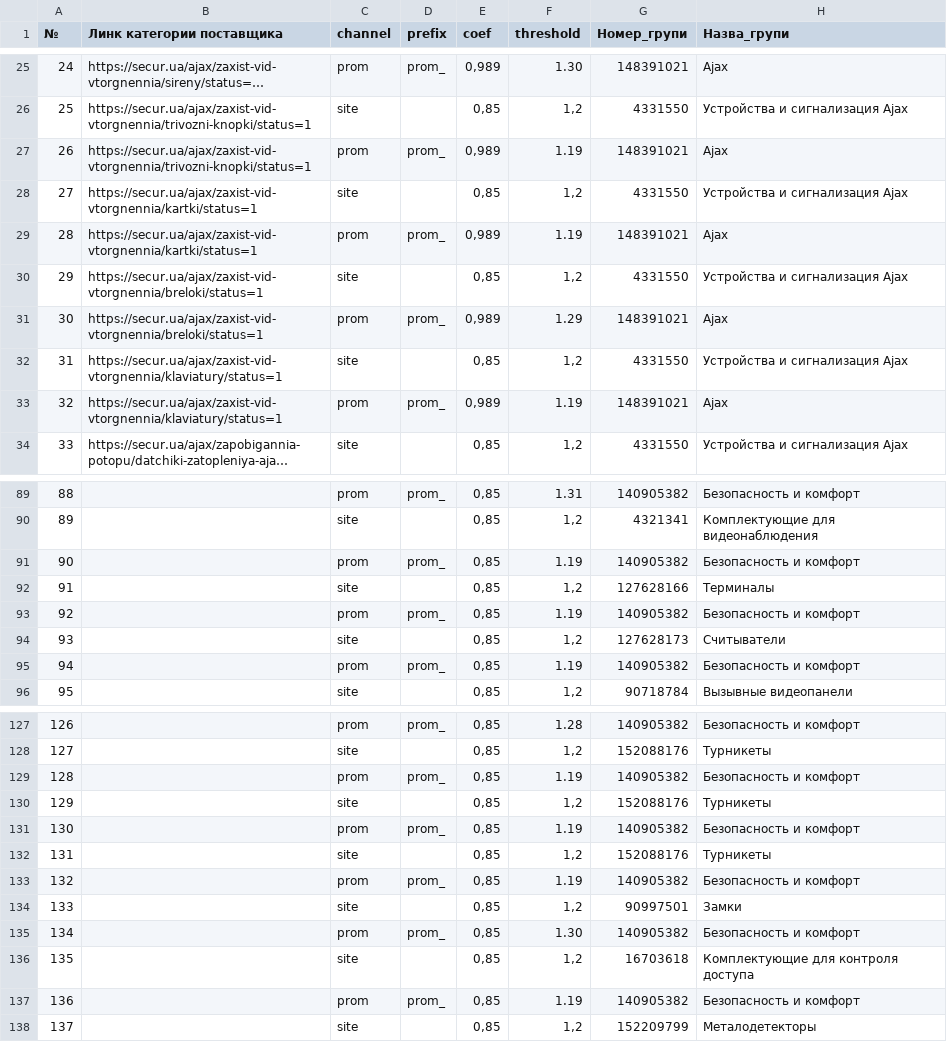
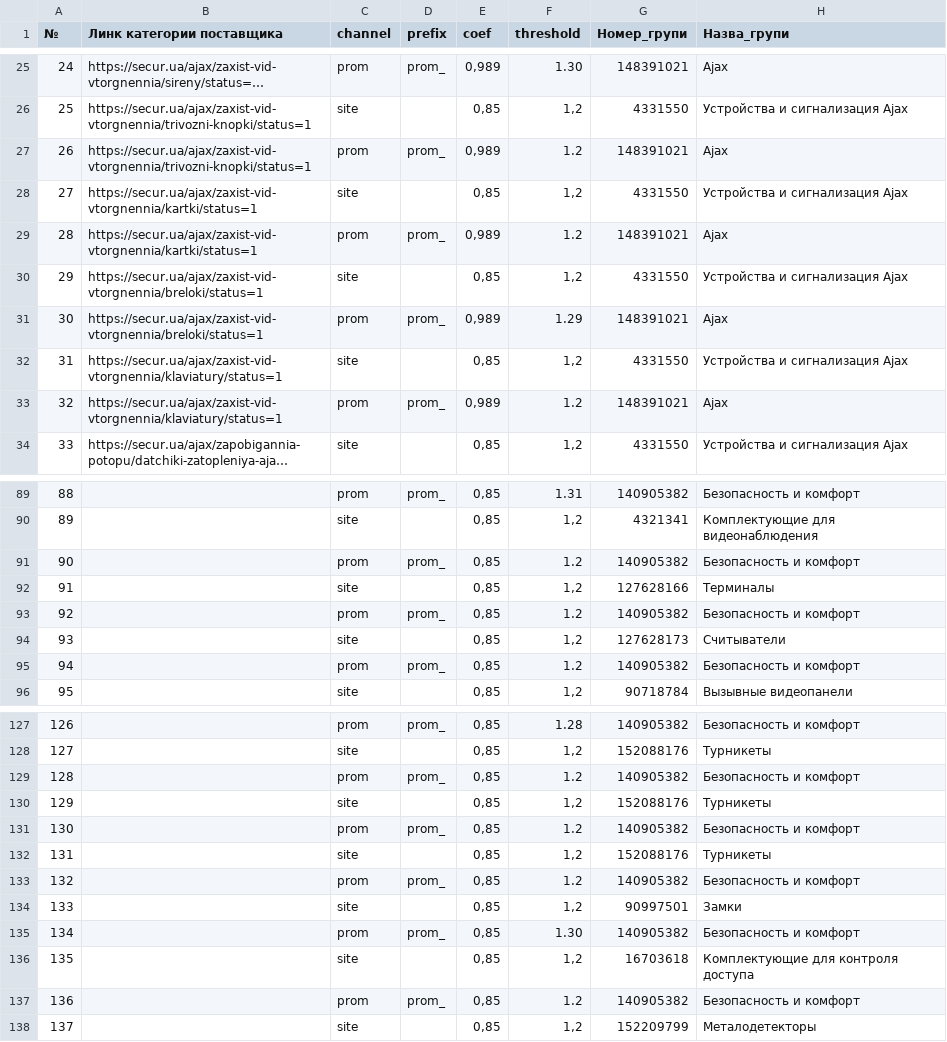
Before and after one commit to oniks98/price-feed-pipeline, a CSV file: data/secur/secur_category.csv, drawn as a sheet; only a part is shown, gaps mark what is left out; long unchanged cells end in …; the diff covers the shown part only; the diff names each change by its address in the sheet, - before the commit and + after, or states it on an @@ line.

```diff
--- a/data/secur/secur_category.csv
+++ b/data/secur/secur_category.csv
-F27 (threshold): 1.19
+F27 (threshold): 1.2
-F29 (threshold): 1.19
+F29 (threshold): 1.2
-F33 (threshold): 1.19
+F33 (threshold): 1.2
-F91 (threshold): 1.19
+F91 (threshold): 1.2
-F93 (threshold): 1.19
+F93 (threshold): 1.2
-F95 (threshold): 1.19
+F95 (threshold): 1.2
-F129 (threshold): 1.19
+F129 (threshold): 1.2
-F131 (threshold): 1.19
+F131 (threshold): 1.2
-F133 (threshold): 1.19
+F133 (threshold): 1.2
-F137 (threshold): 1.19
+F137 (threshold): 1.2
```
Also changed, not shown: 12 edited cells elsewhere in this file, data/markets/prom_coefficients.csv, data/viatec/viatec_keywords.csv, 2 other files.
